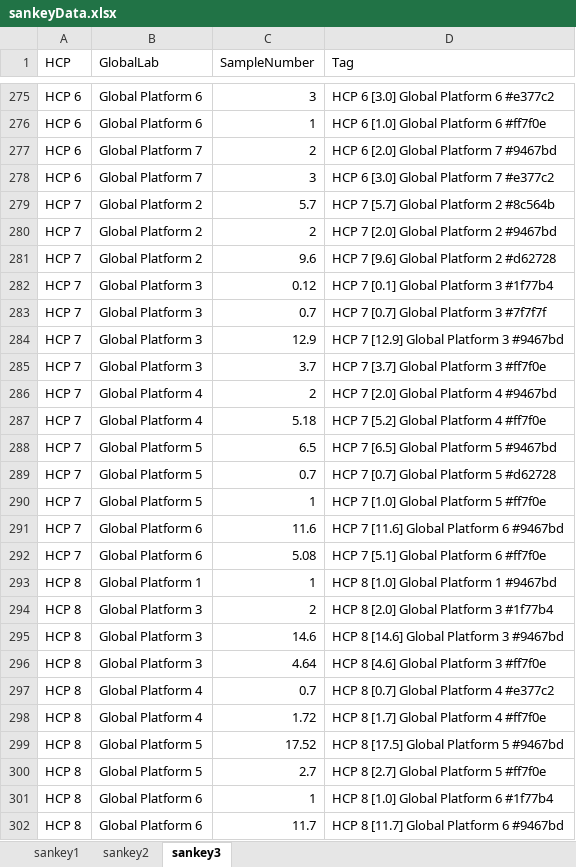
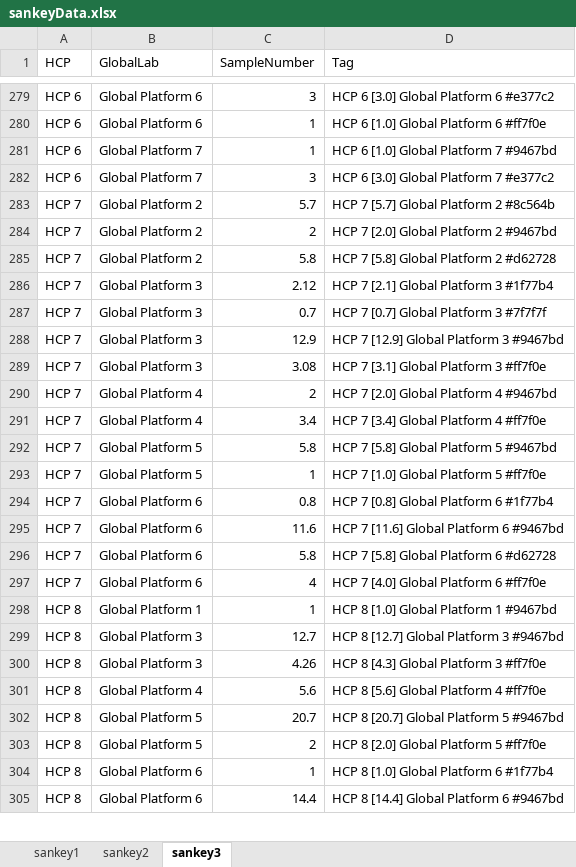
Before and after one commit to Digital-Metabolic-Twin-Centre/clinical-study-optimisation, an Excel workbook: results/sankeyData.xlsx, sheet sankey3, drawn as a sheet; only a part is shown, gaps mark what is left out; values as stored, in another font and other column widths than the file's, no borders; removed rows and columns are numbered as before the commit, all else as after; the diff covers the shown part only; the diff names each change by its address in the sheet, - before the commit and + after, or states it on an @@ line.

```diff
--- a/results/sankeyData.xlsx (sheet sankey3)
+++ b/results/sankeyData.xlsx (sheet sankey3)
-C281 (SampleNumber): 2
+C281 (SampleNumber): 1
-D281 (Tag): HCP 6 [2.0] Global Platform 7 #9467bd
+D281 (Tag): HCP 6 [1.0] Global Platform 7 #9467bd
-C285 (SampleNumber): 9.6
+C285 (SampleNumber): 5.8
-D285 (Tag): HCP 7 [9.6] Global Platform 2 #d62728
+D285 (Tag): HCP 7 [5.8] Global Platform 2 #d62728
-C286 (SampleNumber): 0.12
+C286 (SampleNumber): 2.12
-D286 (Tag): HCP 7 [0.1] Global Platform 3 #1f77b4
+D286 (Tag): HCP 7 [2.1] Global Platform 3 #1f77b4
-C289 (SampleNumber): 3.7
+C289 (SampleNumber): 3.08
-D289 (Tag): HCP 7 [3.7] Global Platform 3 #ff7f0e
+D289 (Tag): HCP 7 [3.1] Global Platform 3 #ff7f0e
-C291 (SampleNumber): 5.18
+C291 (SampleNumber): 3.4
-D291 (Tag): HCP 7 [5.2] Global Platform 4 #ff7f0e
+D291 (Tag): HCP 7 [3.4] Global Platform 4 #ff7f0e
-C292 (SampleNumber): 6.5
+C292 (SampleNumber): 5.8
-D292 (Tag): HCP 7 [6.5] Global Platform 5 #9467bd
+D292 (Tag): HCP 7 [5.8] Global Platform 5 #9467bd
-row 289: HCP 7 | Global Platform 5 | 0.7 | HCP 7 [0.7] Global Platform 5 #d62728
+row 294: HCP 7 | Global Platform 6 | 0.8 | HCP 7 [0.8] Global Platform 6 #1f77b4
+row 296: HCP 7 | Global Platform 6 | 5.8 | HCP 7 [5.8] Global Platform 6 #d62728
-C297 (SampleNumber): 5.08
+C297 (SampleNumber): 4
-D297 (Tag): HCP 7 [5.1] Global Platform 6 #ff7f0e
+D297 (Tag): HCP 7 [4.0] Global Platform 6 #ff7f0e
-row 294: HCP 8 | Global Platform 3 | 2 | HCP 8 [2.0] Global Platform 3 #1f77b4
-C299 (SampleNumber): 14.6
+C299 (SampleNumber): 12.7
-D299 (Tag): HCP 8 [14.6] Global Platform 3 #9467bd
+D299 (Tag): HCP 8 [12.7] Global Platform 3 #9467bd
-C300 (SampleNumber): 4.64
+C300 (SampleNumber): 4.26
-D300 (Tag): HCP 8 [4.6] Global Platform 3 #ff7f0e
+D300 (Tag): HCP 8 [4.3] Global Platform 3 #ff7f0e
-row 297: HCP 8 | Global Platform 4 | 0.7 | HCP 8 [0.7] Global Platform 4 #e377c2
-C301 (SampleNumber): 1.72
+C301 (SampleNumber): 5.6
-D301 (Tag): HCP 8 [1.7] Global Platform 4 #ff7f0e
+D301 (Tag): HCP 8 [5.6] Global Platform 4 #ff7f0e
-C302 (SampleNumber): 17.52
+C302 (SampleNumber): 20.7
-D302 (Tag): HCP 8 [17.5] Global Platform 5 #9467bd
+D302 (Tag): HCP 8 [20.7] Global Platform 5 #9467bd
-C303 (SampleNumber): 2.7
+C303 (SampleNumber): 2
-D303 (Tag): HCP 8 [2.7] Global Platform 5 #ff7f0e
+D303 (Tag): HCP 8 [2.0] Global Platform 5 #ff7f0e
-C305 (SampleNumber): 11.7
+C305 (SampleNumber): 14.4
-D305 (Tag): HCP 8 [11.7] Global Platform 6 #9467bd
+D305 (Tag): HCP 8 [14.4] Global Platform 6 #9467bd
```
Also changed, not shown: 14 added rows, 10 removed rows and 163 edited cells elsewhere in this sheet, sheet sankey2, sheet sankey1, 17 other files.
